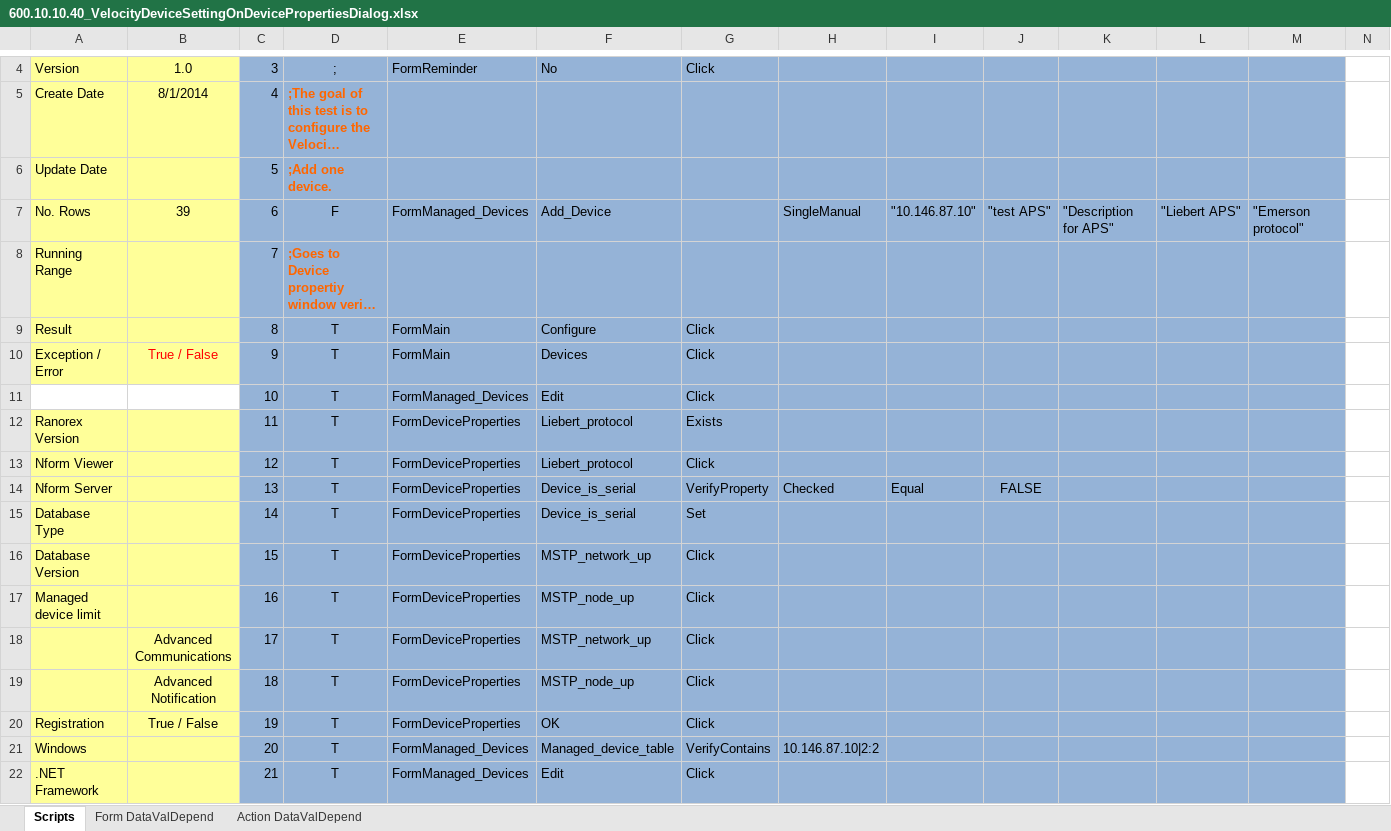
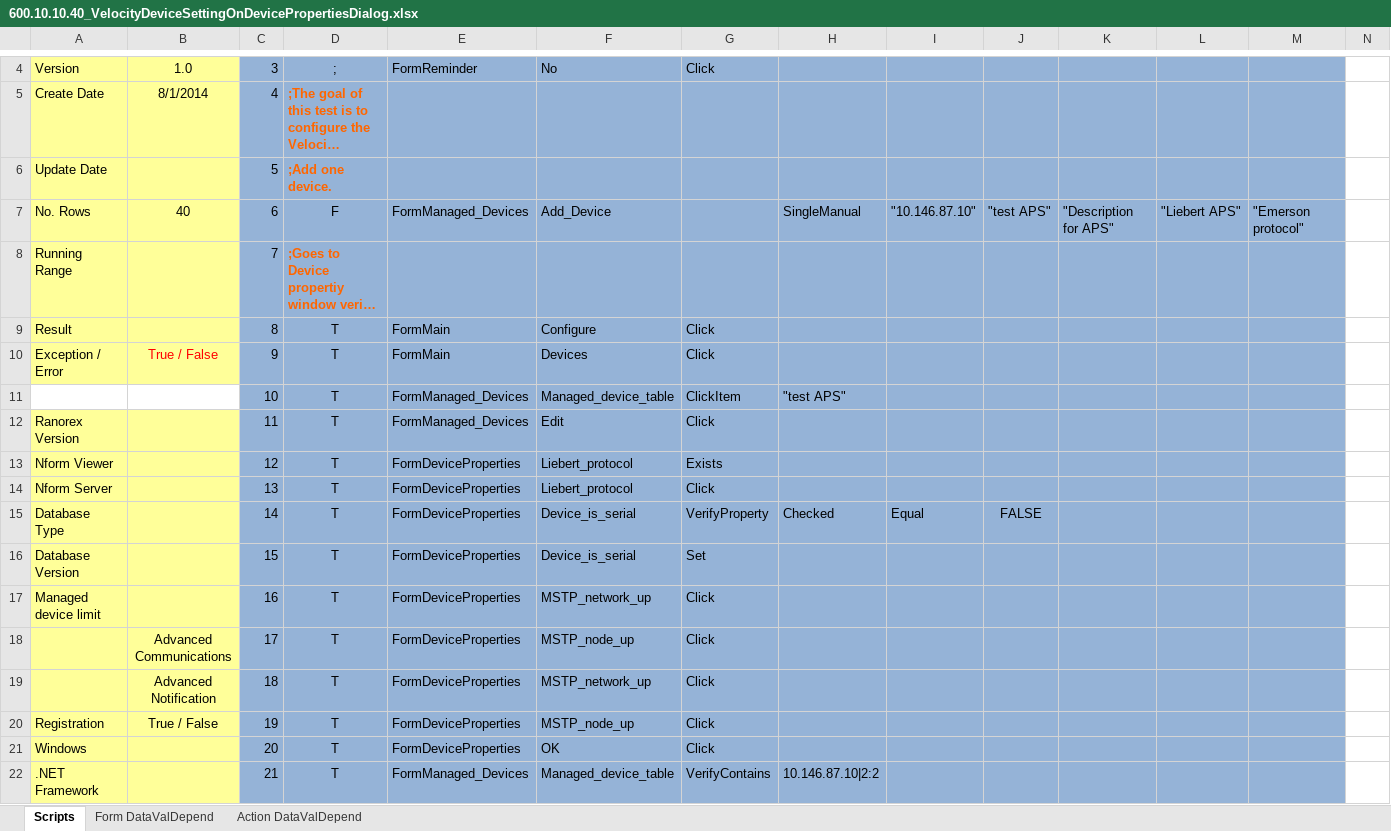
Before and after one commit to YouwenYao/NformTestMain, an Excel workbook: NformTester/NformTester/Keywordscripts/600.10.10.40_VelocityDeviceSettingOnDevicePropertiesDialog.xlsx, sheet Scripts, drawn as a sheet; only a part is shown, gaps mark what is left out; long unchanged cells end in …; values as stored, in another font and other column widths than the file's, no borders; conditional formats not drawn; 1 other sheet too large or unreadable and not compared; the diff covers the shown part only; the diff names each change by its address in the sheet, - before the commit and + after, or states it on an @@ line.

Commit message:
Add DeviceConfig.xml to check devices available or not.

```diff
--- a/NformTester/NformTester/Keywordscripts/600.10.10.40_VelocityDeviceSettingOnDevicePropertiesDialog.xlsx (sheet Scripts)
+++ b/NformTester/NformTester/Keywordscripts/600.10.10.40_VelocityDeviceSettingOnDevicePropertiesDialog.xlsx (sheet Scripts)
-B7: 39
+B7: 40
-F11: Edit
+F11: Managed_device_table
-G11: Click
+G11: ClickItem
-H11: (empty)
+H11: "test APS"
-E12: FormDeviceProperties
+E12: FormManaged_Devices
-F12: Liebert_protocol
+F12: Edit
-G12: Exists
+G12: Click
-G13: Click
+G13: Exists
-F14: Device_is_serial
+F14: Liebert_protocol
-G14: VerifyProperty
+G14: Click
-H14: Checked
+H14: (empty)
-I14: Equal
+I14: (empty)
-J14: FALSE
+J14: (empty)
-G15: Set
+G15: VerifyProperty
-H15: (empty)
+H15: Checked
-I15: (empty)
+I15: Equal
-J15: (empty)
+J15: FALSE
-F16: MSTP_network_up
+F16: Device_is_serial
-G16: Click
+G16: Set
-F17: MSTP_node_up
+F17: MSTP_network_up
-F18: MSTP_network_up
+F18: MSTP_node_up
-F19: MSTP_node_up
+F19: MSTP_network_up
-F20: OK
+F20: MSTP_node_up
-E21: FormManaged_Devices
+E21: FormDeviceProperties
-F21: Managed_device_table
+F21: OK
-G21: VerifyContains
+G21: Click
-H21: 10.146.87.10|2:2
+H21: (empty)
-F22: Edit
+F22: Managed_device_table
-G22: Click
+G22: VerifyContains
-H22: (empty)
+H22: 10.146.87.10|2:2
```
Also changed, not shown: 1 added row, 60 edited cells and cell formats elsewhere in this sheet, NformTester/NformTester/Keywordscripts/600.10.10.10_GUIForDeviceStatusPolling.xlsx, NformTester/NformTester/Keywordscripts/600.10.20.130_VerifyIncreaseVelocityDiscoveryTimeout.xlsx, 14 other files.
